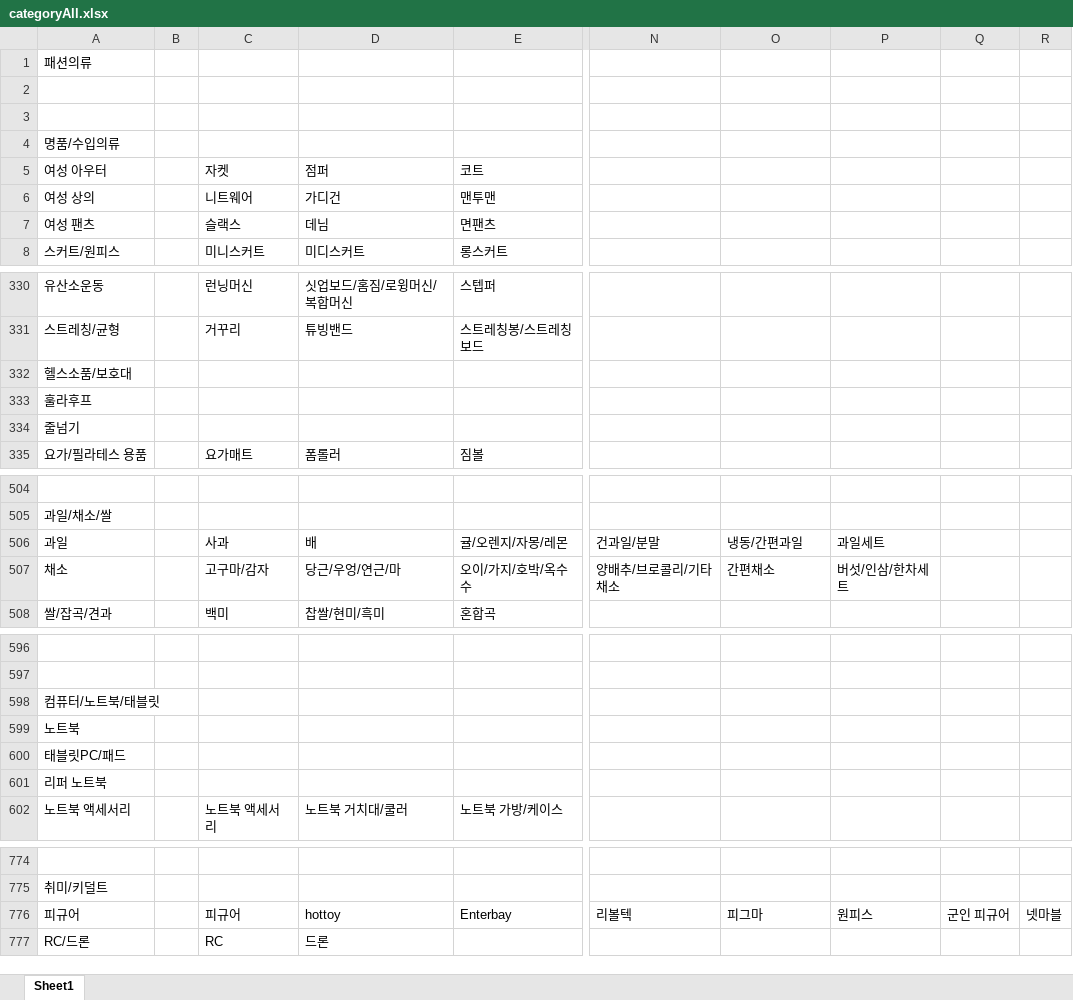
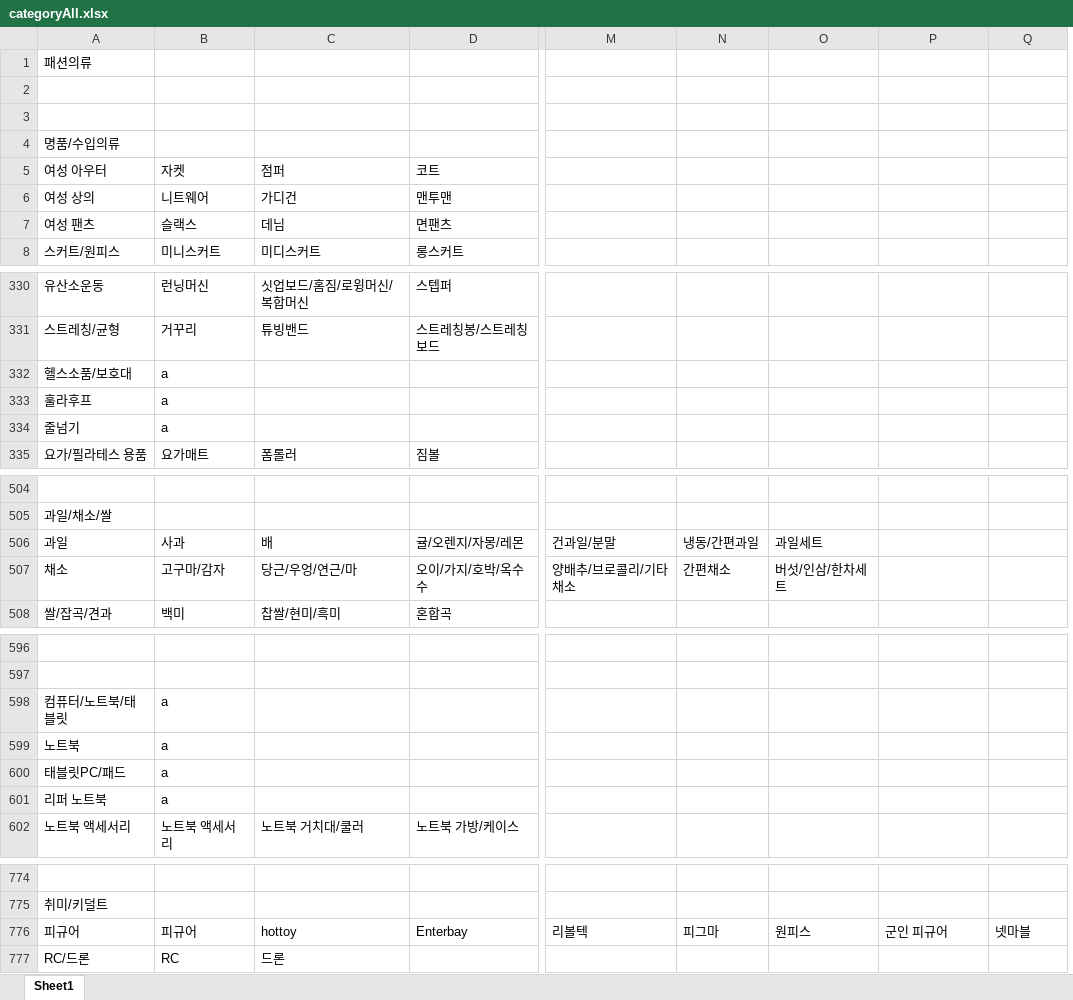
Before and after one commit to arotein/ssg-spring, an Excel workbook: excelFile/categoryAll.xlsx, sheet Sheet1, drawn as a sheet; only a part is shown, gaps mark what is left out; values as stored, in another font and other column widths than the file's, no borders; removed rows and columns are numbered as before the commit, all else as after; the diff covers the shown part only; the diff names each change by its address in the sheet, - before the commit and + after, or states it on an @@ line.

```diff
--- a/excelFile/categoryAll.xlsx (sheet Sheet1)
+++ b/excelFile/categoryAll.xlsx (sheet Sheet1)
-column B, empty
+column N, rows 506-507: 냉동/간편과일 | 간편채소; row 776: 피그마
-column R, row 776: 넷마블
-B332:B334: (empty)
+B332:B334: a
-O506: 냉동/간편과일
+O506: 과일세트
-P506: 과일세트
+P506: (empty)
-O507: 간편채소
+O507: 버섯/인삼/한차세트
-P507: 버섯/인삼/한차세트
+P507: (empty)
-B598:B601: (empty)
+B598:B601: a
-O776: 피그마
+O776: 원피스
-P776: 원피스
+P776: 군인 피규어
-Q776: 군인 피규어
+Q776: 넷마블
```
Also changed, not shown: 70 edited cells elsewhere in this sheet, 9 other files.
